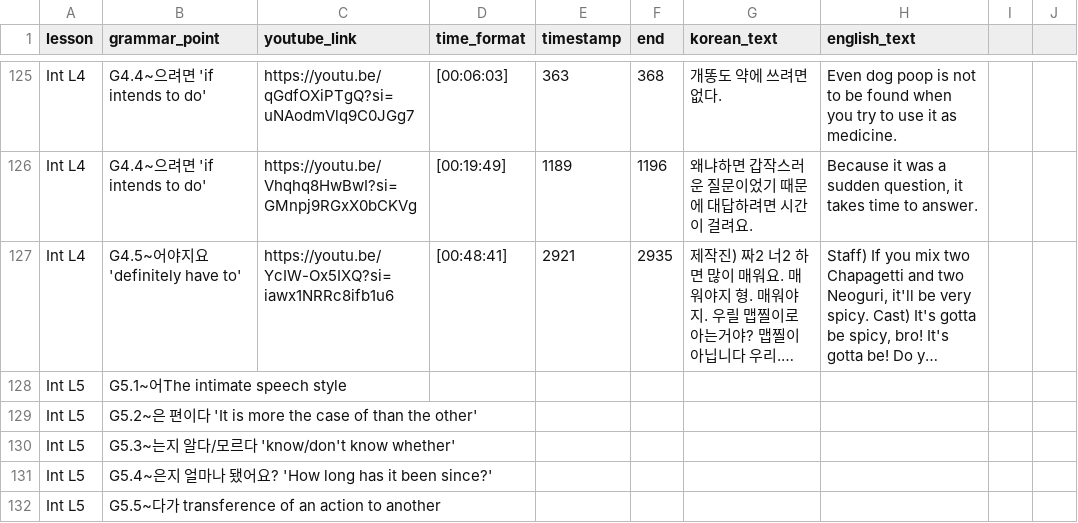
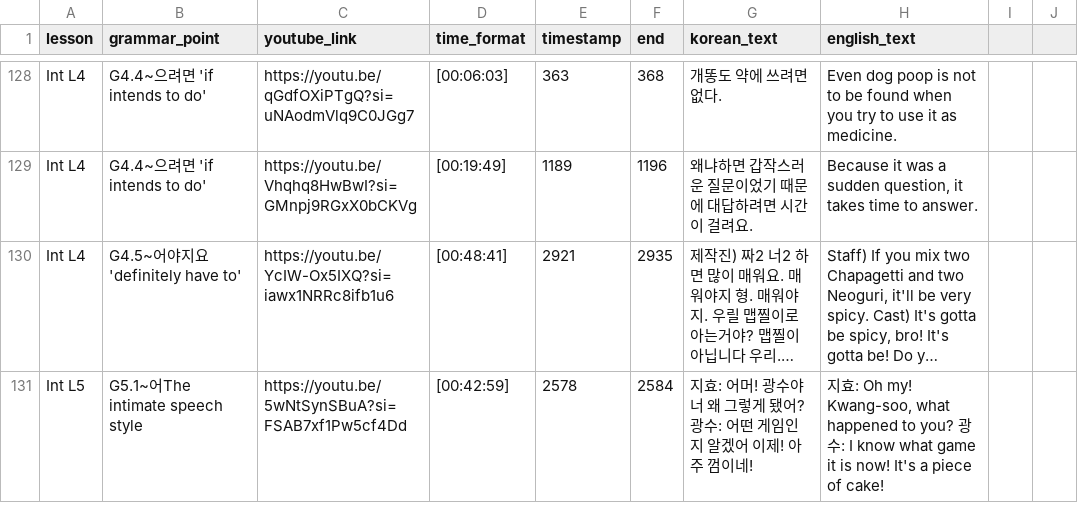
Before and after one commit to JuliaC29/koreanstudy_streamlit, a CSV file: data/fcstr2.csv, drawn as a sheet; only a part is shown, gaps mark what is left out; long unchanged cells end in …; removed rows and columns are numbered as before the commit, all else as after; the diff covers the shown part only; the diff names each change by its address in the sheet, - before the commit and + after, or states it on an @@ line.

Commit message:
file updated

```diff
--- a/data/fcstr2.csv
+++ b/data/fcstr2.csv
-row 128: Int L5 | G5.1~어The intimate speech style
-row 129: Int L5 | G5.2~은 편이다 'It is more the case of than the other'
-row 130: Int L5 | G5.3~는지 알다/모르다 'know/don't know whether'
-row 131: Int L5 | G5.4~은지 얼마나 됐어요? 'How long has it been since?'
-row 132: Int L5 | G5.5~다가 transference of an action to another
+row 131: Int L5 | G5.1~어The intimate speech style | https://youtu.be/5wNtSynSBuA?si=FSAB7xf1Pw5cf4Dd | [00:42:59] | 2578 | 2584 | 지효: 어머! 광수야 너 왜 그렇게 됐어? 광수: 어떤 게임인지 알겠어 이제! 아주 껌이네! | 지효: Oh my! Kwang-soo, what happened to you? 광수: I know what game it is now! It's a piece of cake!
```
Also changed, not shown: 13 added rows and 4 removed rows elsewhere in this file.
